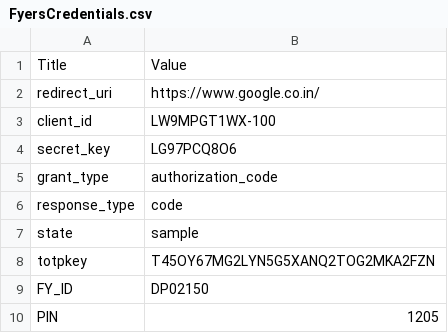
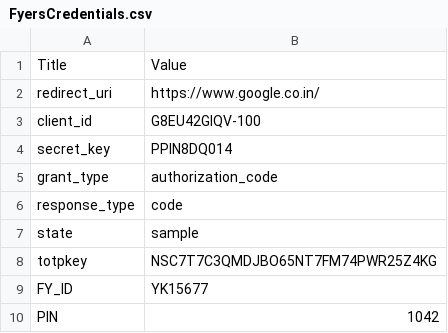
Before and after one commit to PulkitChadha125/KapilCprStRATEGYFinal, a CSV file: FyersCredentials.csv, drawn as a sheet.

```diff
--- a/FyersCredentials.csv
+++ b/FyersCredentials.csv
@@ -2,4 +2,4 @@ Title,Value
 redirect_uri,https://www.google.co.in/
-client_id,LW9MPGT1WX-100
-secret_key,LG97PCQ8O6
+client_id,G8EU42GIQV-100
+secret_key,PPIN8DQ014
 grant_type,authorization_code
@@ -7,4 +7,4 @@ response_type,code
 state,sample
-totpkey,T45OY67MG2LYN5G5XANQ2TOG2MKA2FZN
-FY_ID,DP02150
-PIN,1205
+totpkey,NSC7T7C3QMDJBO65NT7FM74PWR25Z4KG
+FY_ID,YK15677
+PIN,1042
```
Also changed, not shown: 6 other files.
